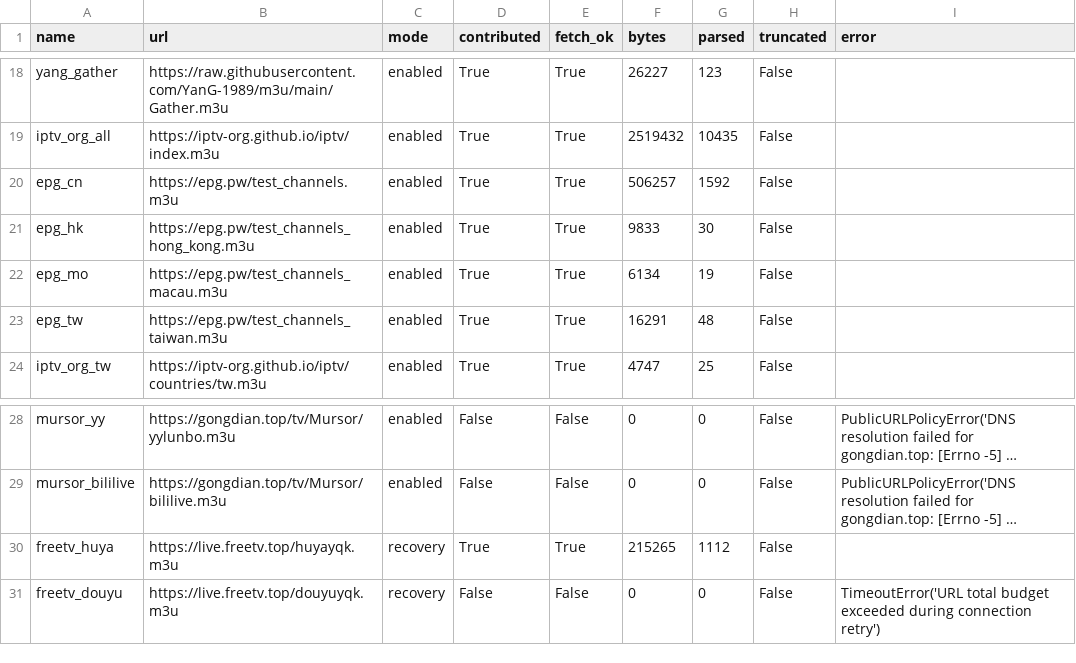
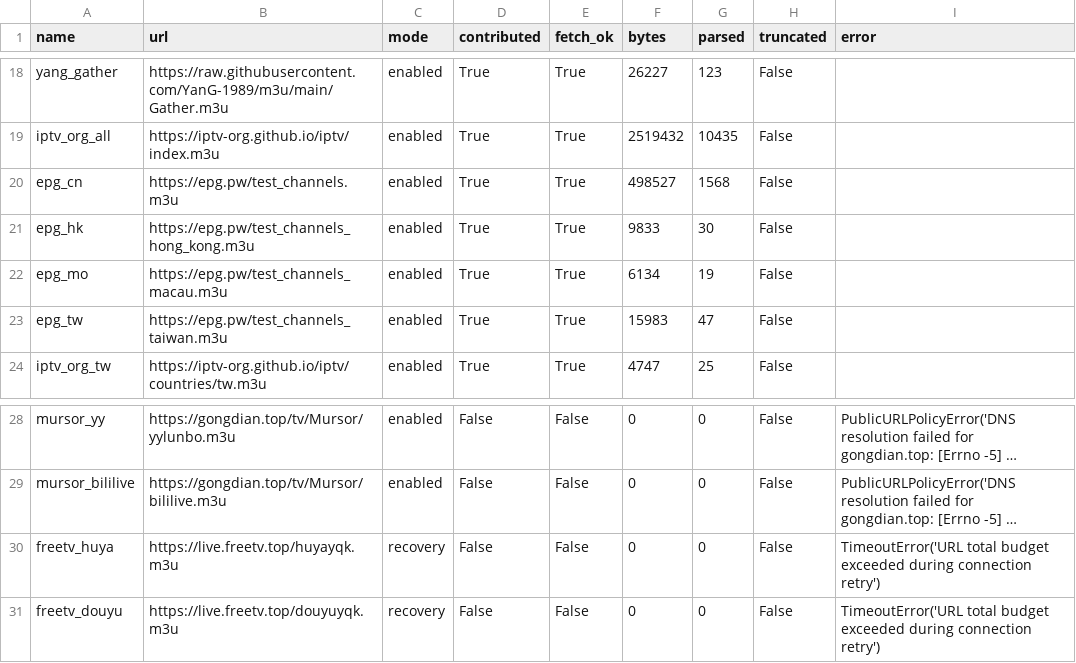
Before and after one commit to hujianj/tv-live-auto-check, a CSV file: sources_status.csv, drawn as a sheet; only a part is shown, gaps mark what is left out; long unchanged cells end in …; the diff names each change by its address in the sheet, - before the commit and + after, or states it on an @@ line.

```diff
--- a/sources_status.csv
+++ b/sources_status.csv
-F20 (bytes): 506257
+F20 (bytes): 498527
-G20 (parsed): 1592
+G20 (parsed): 1568
-F23 (bytes): 16291
+F23 (bytes): 15983
-G23 (parsed): 48
+G23 (parsed): 47
-D30 (contributed): True
+D30 (contributed): False
-E30 (fetch_ok): True
+E30 (fetch_ok): False
-F30 (bytes): 215265
+F30 (bytes): 0
-G30 (parsed): 1112
+G30 (parsed): 0
-I30 (error): (empty)
+I30 (error): TimeoutError('URL total budget exceeded during connection retry')
```
Also changed, not shown: 19 other files.
